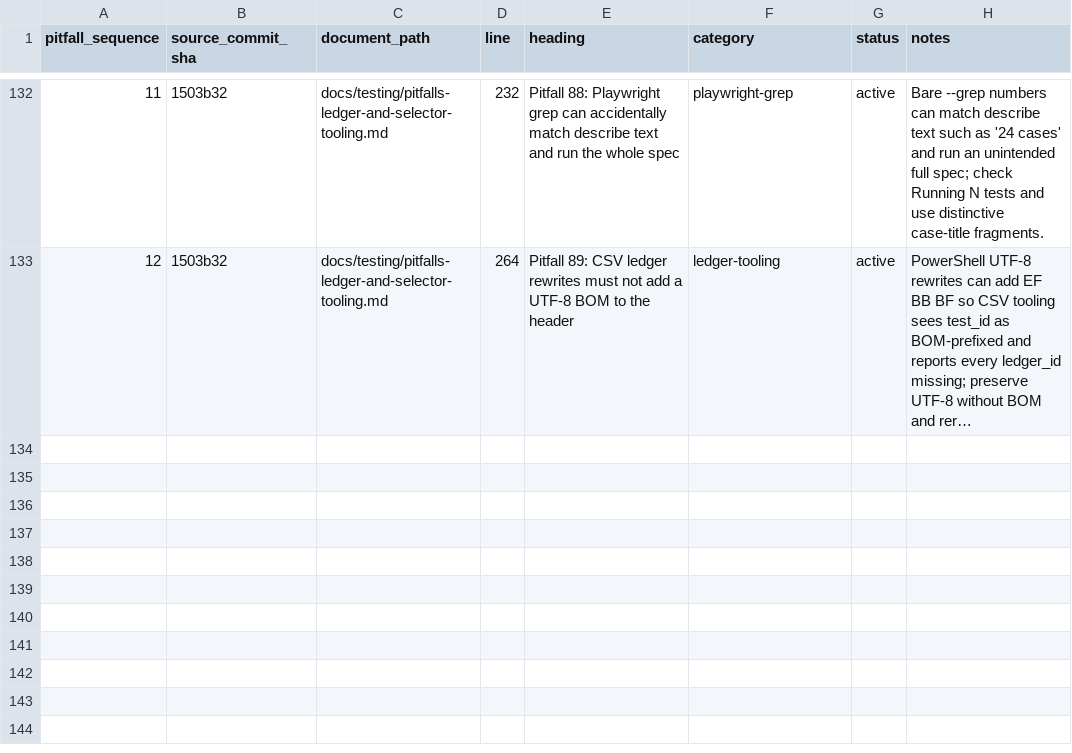
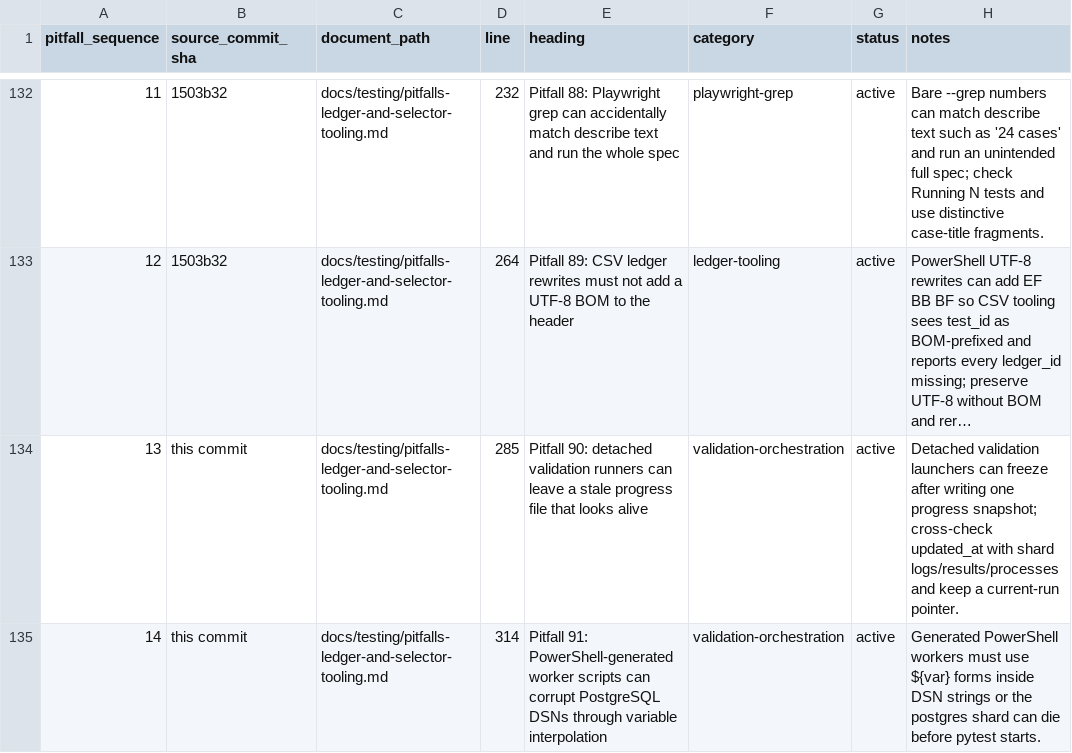
Before and after one commit to YinzhuCheng/wailearning, a CSV file: docs/testing/pitfall-index.csv, drawn as a sheet; only a part is shown, gaps mark what is left out; long unchanged cells end in …; the diff names each change by its address in the sheet, - before the commit and + after, or states it on an @@ line.

```diff
--- a/docs/testing/pitfall-index.csv
+++ b/docs/testing/pitfall-index.csv
+row 134: 13 | this commit | docs/testing/pitfalls-ledger-and-selector-tooling.md | 285 | Pitfall 90: detached validation runners can leave a stale progress file that looks alive | validation-orchestration | active | Detached validation launchers can freeze after writing one progress snapshot; cross-check updated_at with shard logs/results/processes and keep a current-run pointer.
+row 135: 14 | this commit | docs/testing/pitfalls-ledger-and-selector-tooling.md | 314 | Pitfall 91: PowerShell-generated worker scripts can corrupt PostgreSQL DSNs through variable interpolation | validation-orchestration | active | Generated PowerShell workers must use ${var} forms inside DSN strings or the postgres shard can die before pytest starts.
```
Also changed, not shown: docs/testing/agent-update-log.csv, 9 other files.
